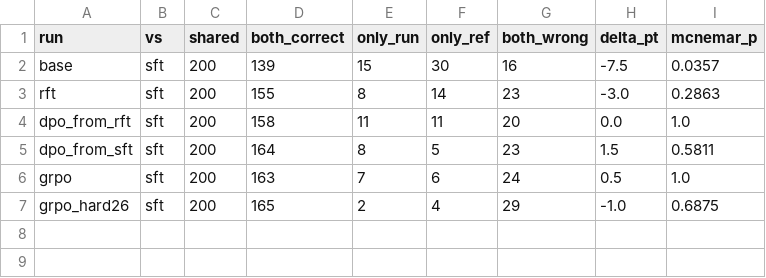
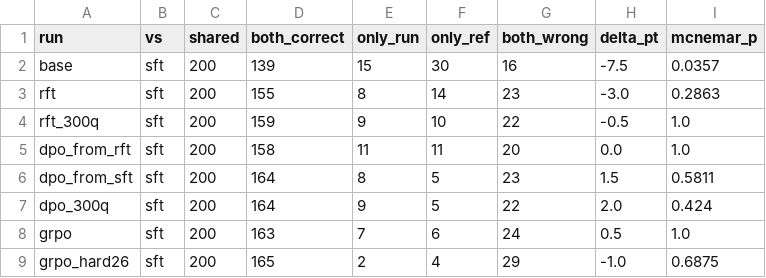
Before and after one commit to canglang007/llm-math-posttraining, a CSV file: results/pairwise.csv, drawn as a sheet.

```diff
--- a/results/pairwise.csv
+++ b/results/pairwise.csv
@@ -3,4 +3,6 @@ base,sft,200,139,15,30,16,-7.5,0.0357
 rft,sft,200,155,8,14,23,-3.0,0.2863
+rft_300q,sft,200,159,9,10,22,-0.5,1.0
 dpo_from_rft,sft,200,158,11,11,20,0.0,1.0
 dpo_from_sft,sft,200,164,8,5,23,1.5,0.5811
+dpo_300q,sft,200,164,9,5,22,2.0,0.424
 grpo,sft,200,163,7,6,24,0.5,1.0
```
Also changed, not shown: results/summary.csv, 8 other files.
